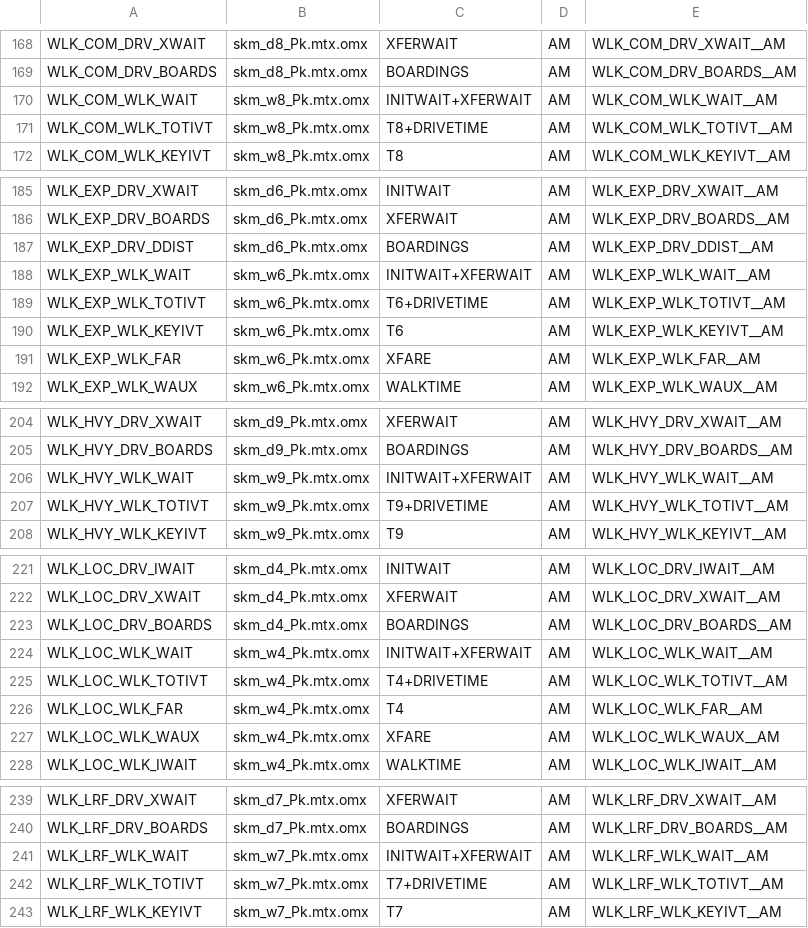
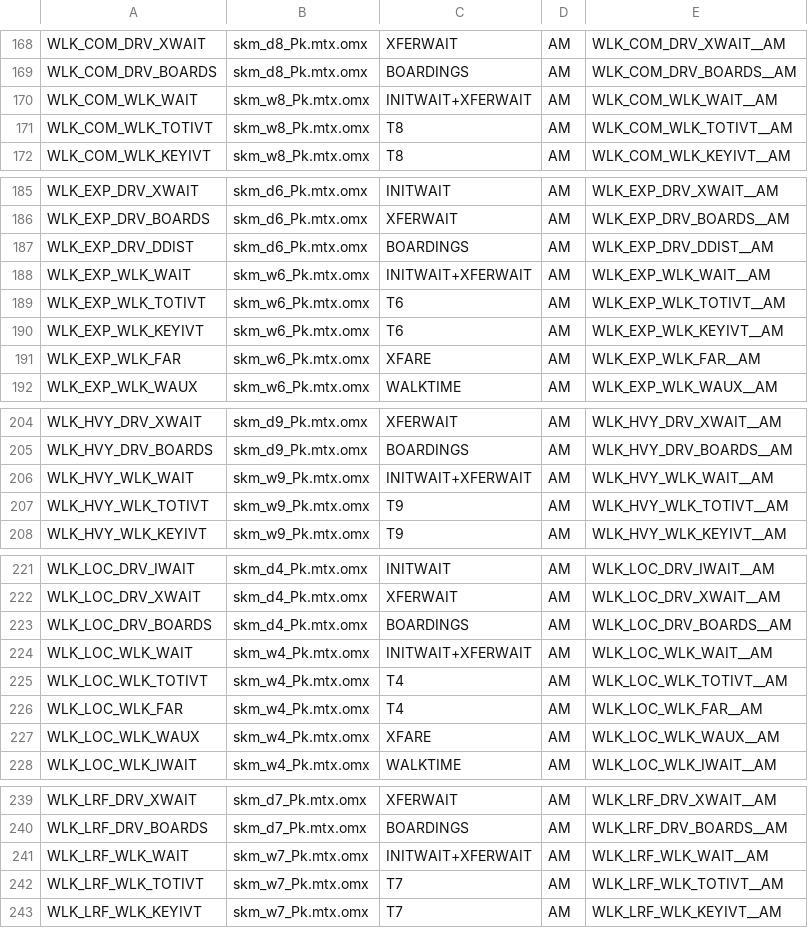
Before and after one commit to byu-transpolab/WFRC_asim, a CSV file: setup/skims_manifest.csv, drawn as a sheet; only a part is shown, gaps mark what is left out; the diff covers the shown part only.

```diff
--- a/setup/skims_manifest.csv
+++ b/setup/skims_manifest.csv
@@ -170,3 +170,3 @@ WLK_COM_DRV_BOARDS,skm_d8_Pk.mtx.omx,BOARDINGS,AM,WLK_COM_DRV_BOARDS__AM
 WLK_COM_WLK_WAIT,skm_w8_Pk.mtx.omx,INITWAIT+XFERWAIT,AM,WLK_COM_WLK_WAIT__AM
-WLK_COM_WLK_TOTIVT,skm_w8_Pk.mtx.omx,T8+DRIVETIME,AM,WLK_COM_WLK_TOTIVT__AM
+WLK_COM_WLK_TOTIVT,skm_w8_Pk.mtx.omx,T8,AM,WLK_COM_WLK_TOTIVT__AM
 WLK_COM_WLK_KEYIVT,skm_w8_Pk.mtx.omx,T8,AM,WLK_COM_WLK_KEYIVT__AM
@@ -188,3 +188,3 @@ WLK_EXP_DRV_DDIST,skm_d6_Pk.mtx.omx,BOARDINGS,AM,WLK_EXP_DRV_DDIST__AM
 WLK_EXP_WLK_WAIT,skm_w6_Pk.mtx.omx,INITWAIT+XFERWAIT,AM,WLK_EXP_WLK_WAIT__AM
-WLK_EXP_WLK_TOTIVT,skm_w6_Pk.mtx.omx,T6+DRIVETIME,AM,WLK_EXP_WLK_TOTIVT__AM
+WLK_EXP_WLK_TOTIVT,skm_w6_Pk.mtx.omx,T6,AM,WLK_EXP_WLK_TOTIVT__AM
 WLK_EXP_WLK_KEYIVT,skm_w6_Pk.mtx.omx,T6,AM,WLK_EXP_WLK_KEYIVT__AM
@@ -206,3 +206,3 @@ WLK_HVY_DRV_BOARDS,skm_d9_Pk.mtx.omx,BOARDINGS,AM,WLK_HVY_DRV_BOARDS__AM
 WLK_HVY_WLK_WAIT,skm_w9_Pk.mtx.omx,INITWAIT+XFERWAIT,AM,WLK_HVY_WLK_WAIT__AM
-WLK_HVY_WLK_TOTIVT,skm_w9_Pk.mtx.omx,T9+DRIVETIME,AM,WLK_HVY_WLK_TOTIVT__AM
+WLK_HVY_WLK_TOTIVT,skm_w9_Pk.mtx.omx,T9,AM,WLK_HVY_WLK_TOTIVT__AM
 WLK_HVY_WLK_KEYIVT,skm_w9_Pk.mtx.omx,T9,AM,WLK_HVY_WLK_KEYIVT__AM
@@ -224,3 +224,3 @@ WLK_LOC_DRV_BOARDS,skm_d4_Pk.mtx.omx,BOARDINGS,AM,WLK_LOC_DRV_BOARDS__AM
 WLK_LOC_WLK_WAIT,skm_w4_Pk.mtx.omx,INITWAIT+XFERWAIT,AM,WLK_LOC_WLK_WAIT__AM
-WLK_LOC_WLK_TOTIVT,skm_w4_Pk.mtx.omx,T4+DRIVETIME,AM,WLK_LOC_WLK_TOTIVT__AM
+WLK_LOC_WLK_TOTIVT,skm_w4_Pk.mtx.omx,T4,AM,WLK_LOC_WLK_TOTIVT__AM
 WLK_LOC_WLK_FAR,skm_w4_Pk.mtx.omx,T4,AM,WLK_LOC_WLK_FAR__AM
@@ -241,3 +241,3 @@ WLK_LRF_DRV_BOARDS,skm_d7_Pk.mtx.omx,BOARDINGS,AM,WLK_LRF_DRV_BOARDS__AM
 WLK_LRF_WLK_WAIT,skm_w7_Pk.mtx.omx,INITWAIT+XFERWAIT,AM,WLK_LRF_WLK_WAIT__AM
-WLK_LRF_WLK_TOTIVT,skm_w7_Pk.mtx.omx,T7+DRIVETIME,AM,WLK_LRF_WLK_TOTIVT__AM
+WLK_LRF_WLK_TOTIVT,skm_w7_Pk.mtx.omx,T7,AM,WLK_LRF_WLK_TOTIVT__AM
 WLK_LRF_WLK_KEYIVT,skm_w7_Pk.mtx.omx,T7,AM,WLK_LRF_WLK_KEYIVT__AM
```
Also changed, not shown: 20 edited cells elsewhere in this file, 2 other files.
